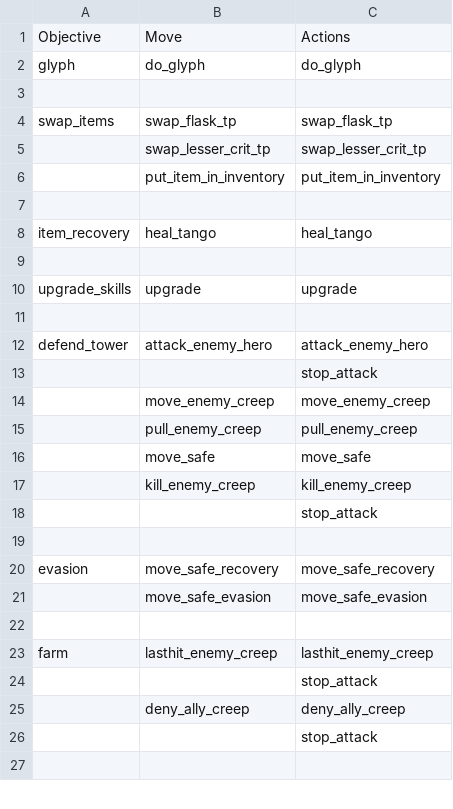
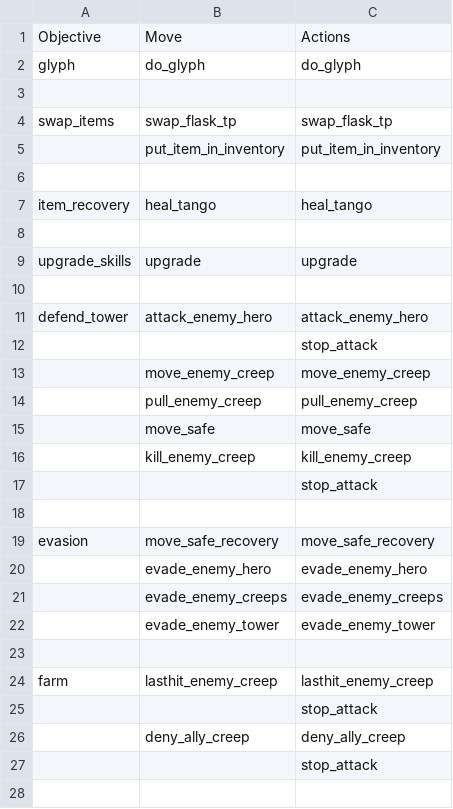
Before and after one commit to ellysh/dota2-omen-bots, a CSV file: generator/database/csv/defensive.csv, drawn as a sheet; only a part is shown.

```diff
--- a/generator/database/csv/defensive.csv
+++ b/generator/database/csv/defensive.csv
@@ -4,3 +4,2 @@ glyph;do_glyph;do_glyph
 swap_items;swap_flask_tp;swap_flask_tp
-;swap_lesser_crit_tp;swap_lesser_crit_tp
 ;put_item_in_inventory;put_item_in_inventory
@@ -20,3 +19,5 @@ defend_tower;attack_enemy_hero;attack_enemy_hero
 evasion;move_safe_recovery;move_safe_recovery
-;move_safe_evasion;move_safe_evasion
+;evade_enemy_hero;evade_enemy_hero
+;evade_enemy_creeps;evade_enemy_creeps
+;evade_enemy_tower;evade_enemy_tower
 ;;
```
Also changed, not shown: generator/database/csv/offensive.csv, generator/database/csv/recovery.csv, 8 other files.
